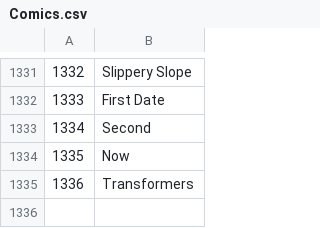
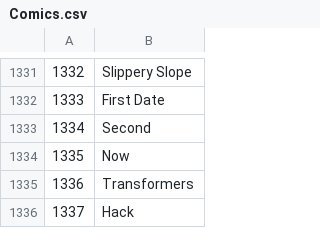
Before and after one commit to Sayan-Paul/XKCD-DWNLDR, a CSV file: Comics.csv, drawn as a sheet; only a part is shown, gaps mark what is left out.

```diff
--- a/Comics.csv
+++ b/Comics.csv
@@ -1335 +1335,2 @@
 1336,Transformers
+1337,Hack
```
Also changed, not shown: 3 other files.
